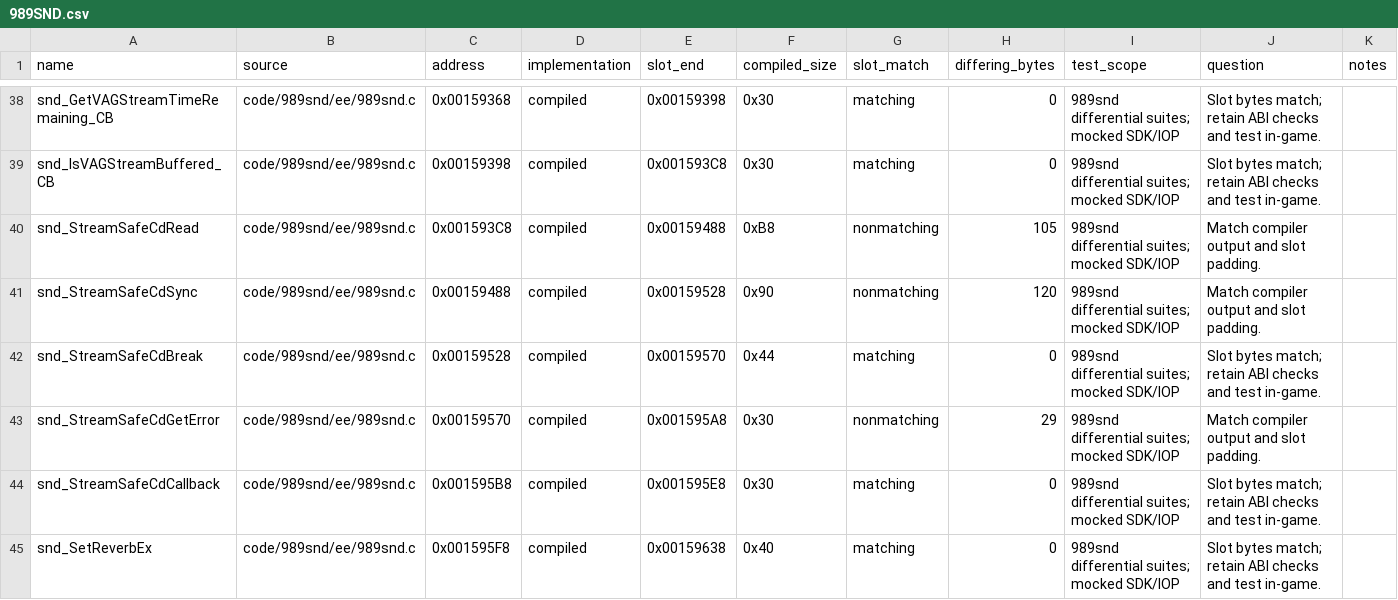
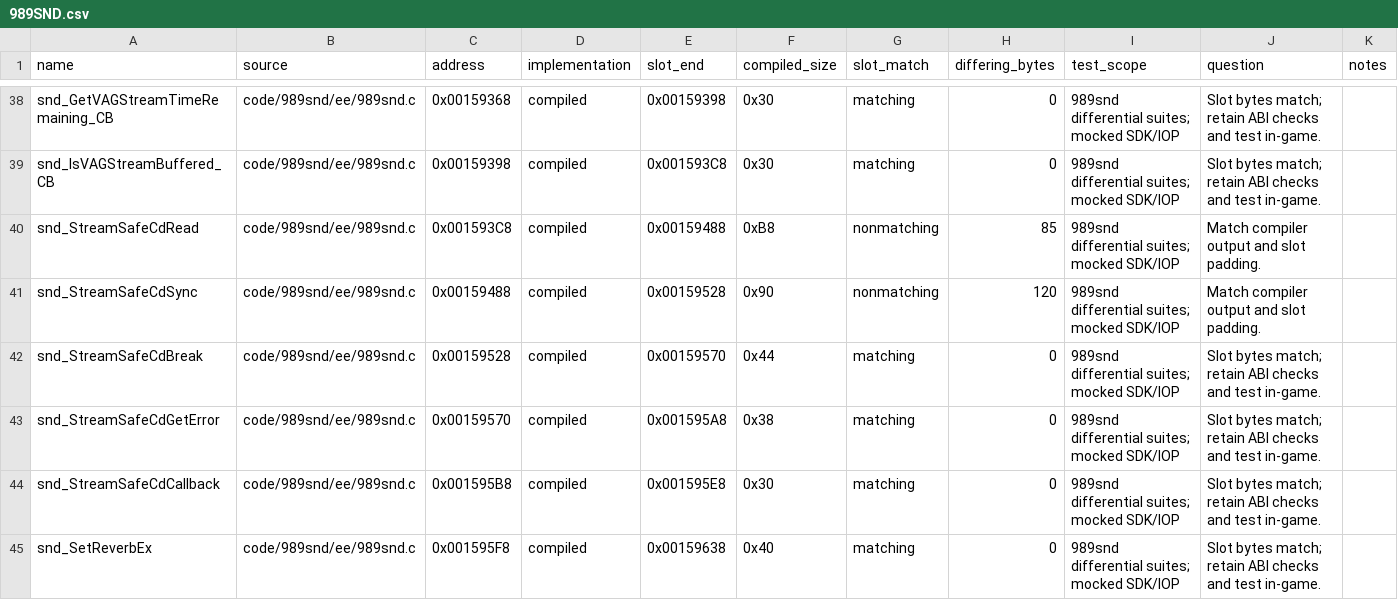
Before and after one commit to ProjectRYNO/ratchet-project, a CSV file: src/games/dl/DOCS/progress/989SND.csv, drawn as a sheet; only a part is shown, gaps mark what is left out; the diff covers the shown part only.

Commit message:
989snd: 83% byte matching

```diff
--- a/src/games/dl/DOCS/progress/989SND.csv
+++ b/src/games/dl/DOCS/progress/989SND.csv
@@ -39,6 +39,6 @@ snd_GetVAGStreamTimeRemaining_CB,code/989snd/ee/989snd.c,0x00159368,compiled,0x0
 snd_IsVAGStreamBuffered_CB,code/989snd/ee/989snd.c,0x00159398,compiled,0x001593C8,0x30,matching,0,989snd differential suites; mocked SDK/IOP,Slot bytes match; retain ABI checks and test in-game.,
-snd_StreamSafeCdRead,code/989snd/ee/989snd.c,0x001593C8,compiled,0x00159488,0xB8,nonmatching,105,989snd differential suites; mocked SDK/IOP,Match compiler output and slot padding.,
+snd_StreamSafeCdRead,code/989snd/ee/989snd.c,0x001593C8,compiled,0x00159488,0xB8,nonmatching,85,989snd differential suites; mocked SDK/IOP,Match compiler output and slot padding.,
 snd_StreamSafeCdSync,code/989snd/ee/989snd.c,0x00159488,compiled,0x00159528,0x90,nonmatching,120,989snd differential suites; mocked SDK/IOP,Match compiler output and slot padding.,
 snd_StreamSafeCdBreak,code/989snd/ee/989snd.c,0x00159528,compiled,0x00159570,0x44,matching,0,989snd differential suites; mocked SDK/IOP,Slot bytes match; retain ABI checks and test in-game.,
-snd_StreamSafeCdGetError,code/989snd/ee/989snd.c,0x00159570,compiled,0x001595A8,0x30,nonmatching,29,989snd differential suites; mocked SDK/IOP,Match compiler output and slot padding.,
+snd_StreamSafeCdGetError,code/989snd/ee/989snd.c,0x00159570,compiled,0x001595A8,0x38,matching,0,989snd differential suites; mocked SDK/IOP,Slot bytes match; retain ABI checks and test in-game.,
 snd_StreamSafeCdCallback,code/989snd/ee/989snd.c,0x001595B8,compiled,0x001595E8,0x30,matching,0,989snd differential suites; mocked SDK/IOP,Slot bytes match; retain ABI checks and test in-game.,
```
Also changed, not shown: 33 edited cells elsewhere in this file, 7 other files.
